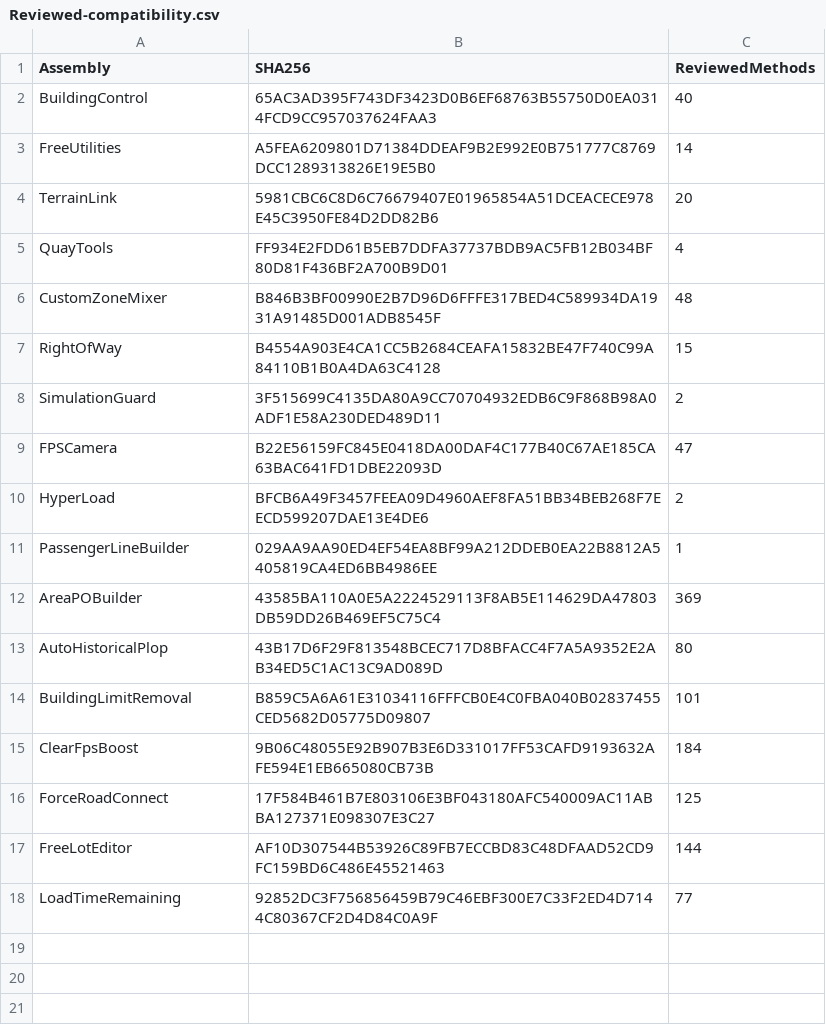
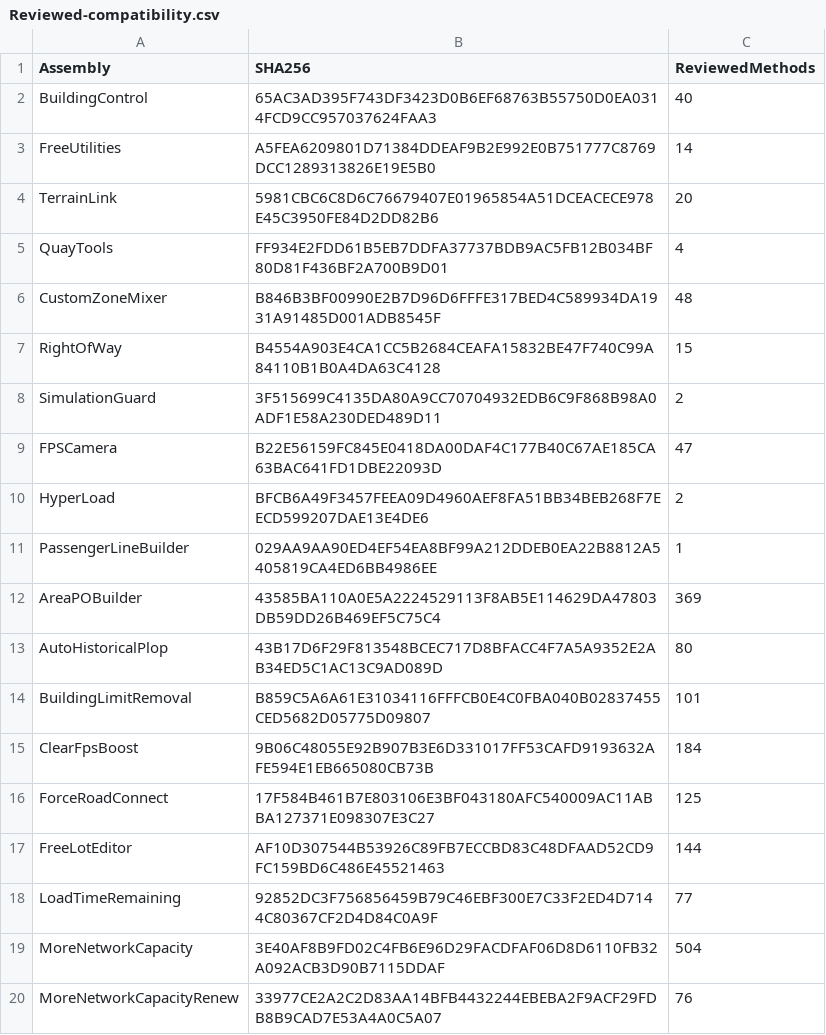
Before and after one commit to DC10-8/HundredTiles, a CSV file: docs/Reviewed-compatibility.csv, drawn as a sheet; the diff names each change by its address in the sheet, - before the commit and + after, or states it on an @@ line.

Commit message:
Support reviewed Network Capacity Renew and migrate utility capacities safely

```diff
--- a/docs/Reviewed-compatibility.csv
+++ b/docs/Reviewed-compatibility.csv
+row 19: MoreNetworkCapacity | 3E40AF8B9FD02C4FB6E96D29FACDFAF06D8D6110FB32A092ACB3D90B7115DDAF | 504
+row 20: MoreNetworkCapacityRenew | 33977CE2A2C2D83AA14BFB4432244EBEBA2F9ACF29FDB8B9CAD7E53A4A0C5A07 | 76
```
Also changed, not shown: docs/Release-DLL-hashes.csv, 31 other files.
